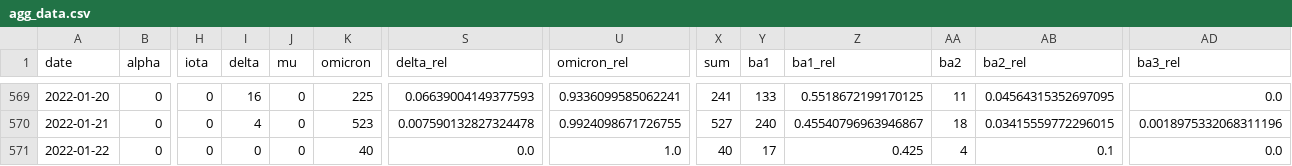
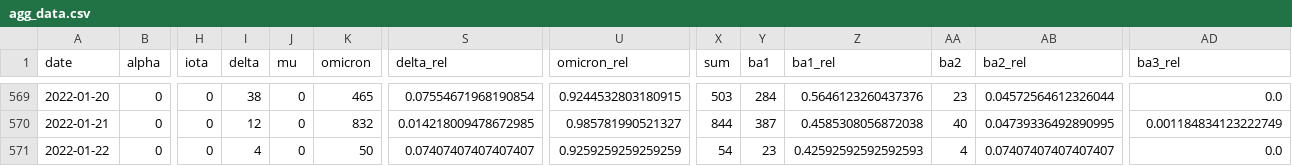
Before and after one commit to erikjs14/next-variants, a CSV file: data/agg_data.csv, drawn as a sheet; only a part is shown, gaps mark what is left out; the diff covers the shown part only; the diff names each change by its address in the sheet, - before the commit and + after, or states it on an @@ line.

```diff
--- a/data/agg_data.csv
+++ b/data/agg_data.csv
-I569 (delta): 16
+I569 (delta): 38
-K569 (omicron): 225
+K569 (omicron): 465
-S569 (delta_rel): 0.06639004149377593
+S569 (delta_rel): 0.07554671968190854
-U569 (omicron_rel): 0.9336099585062241
+U569 (omicron_rel): 0.9244532803180915
-X569 (sum): 241
+X569 (sum): 503
-Y569 (ba1): 133
+Y569 (ba1): 284
-Z569 (ba1_rel): 0.5518672199170125
+Z569 (ba1_rel): 0.5646123260437376
-AA569 (ba2): 11
+AA569 (ba2): 23
-AB569 (ba2_rel): 0.04564315352697095
+AB569 (ba2_rel): 0.04572564612326044
-I570 (delta): 4
+I570 (delta): 12
-K570 (omicron): 523
+K570 (omicron): 832
-S570 (delta_rel): 0.007590132827324478
+S570 (delta_rel): 0.014218009478672985
-U570 (omicron_rel): 0.9924098671726755
+U570 (omicron_rel): 0.985781990521327
-X570 (sum): 527
+X570 (sum): 844
-Y570 (ba1): 240
+Y570 (ba1): 387
-Z570 (ba1_rel): 0.45540796963946867
+Z570 (ba1_rel): 0.4585308056872038
-AA570 (ba2): 18
+AA570 (ba2): 40
-AB570 (ba2_rel): 0.03415559772296015
+AB570 (ba2_rel): 0.04739336492890995
-AD570 (ba3_rel): 0.0018975332068311196
+AD570 (ba3_rel): 0.001184834123222749
-I571 (delta): 0
+I571 (delta): 4
-K571 (omicron): 40
+K571 (omicron): 50
-S571 (delta_rel): 0.0
+S571 (delta_rel): 0.07407407407407407
-U571 (omicron_rel): 1.0
+U571 (omicron_rel): 0.9259259259259259
-X571 (sum): 40
+X571 (sum): 54
-Y571 (ba1): 17
+Y571 (ba1): 23
-Z571 (ba1_rel): 0.425
+Z571 (ba1_rel): 0.42592592592592593
-AB571 (ba2_rel): 0.1
+AB571 (ba2_rel): 0.07407407407407407
```
Also changed, not shown: 137 edited cells elsewhere in this file, data/agg_data_rolling.csv, data/growth_fit/ba1.csv, 4 other files.
